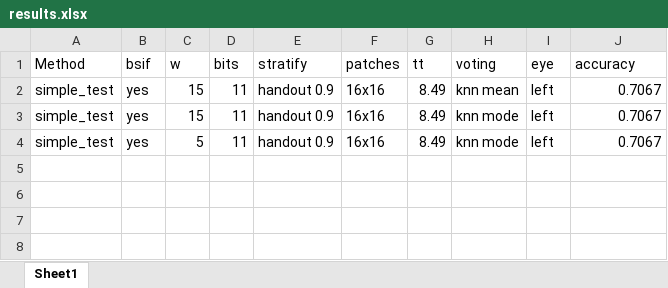
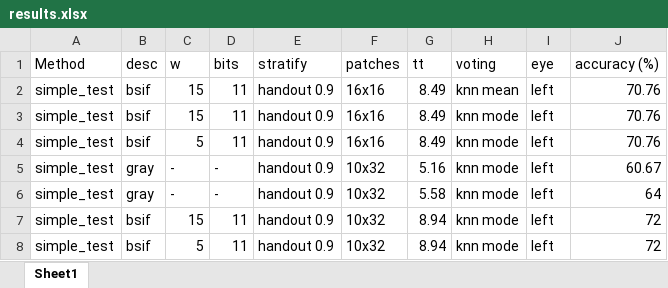
Before and after one commit to ericksho/asr-nd, an Excel workbook: results.xlsx, sheet Sheet1, drawn as a sheet; values as stored, in another font and other column widths than the file's, no borders; the diff names each change by its address in the sheet, - before the commit and + after, or states it on an @@ line.

```diff
--- a/results.xlsx (sheet Sheet1)
+++ b/results.xlsx (sheet Sheet1)
-B1: bsif
+B1: desc
-J1: accuracy
+J1: accuracy (%)
-B2:B4 (desc): yes
+B2:B4 (desc): bsif
-J2:J4 (accuracy (%)): 0.7067
+J2:J4 (accuracy (%)): 70.76
+row 5: simple_test | gray | - | - | handout 0.9 | 10x32 | 5.16 | knn mode | left | 60.67
+row 6: simple_test | gray | - | - | handout 0.9 | 10x32 | 5.58 | knn mode | left | 64
+row 7: simple_test | bsif | 15 | 11 | handout 0.9 | 10x32 | 8.94 | knn mode | left | 72
+row 8: simple_test | bsif | 5 | 11 | handout 0.9 | 10x32 | 8.94 | knn mode | left | 72
```
Also changed, not shown: 4 other files.
